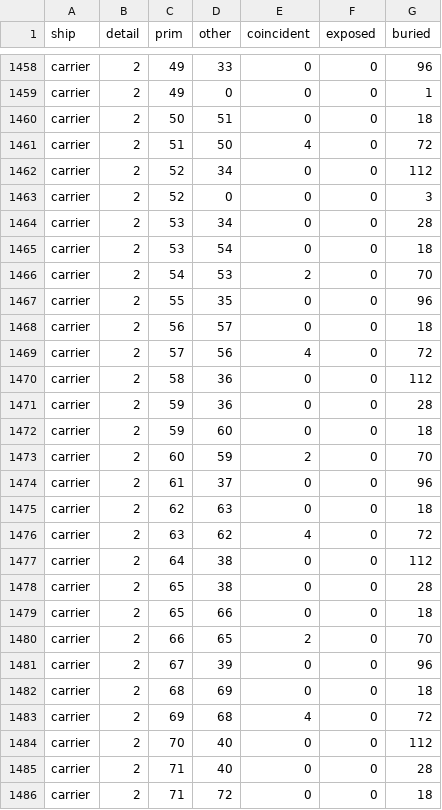
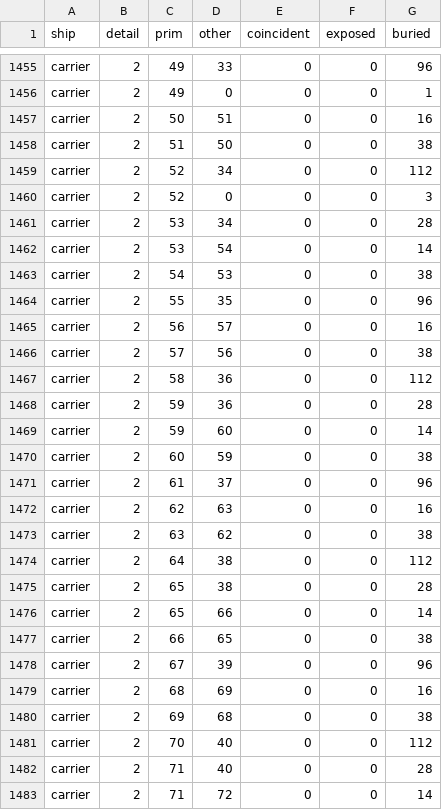
Before and after one commit to kachumbali/game-space, a CSV file: docs/measurements/brief8/overlap-after-tablet.csv, drawn as a sheet; only a part is shown, gaps mark what is left out; the diff covers the shown part only.

```diff
--- a/docs/measurements/brief8/overlap-after-tablet.csv
+++ b/docs/measurements/brief8/overlap-after-tablet.csv
@@ -1459,4 +1456,4 @@ carrier,2,49,33,0,0,96
 carrier,2,49,0,0,0,1
-carrier,2,50,51,0,0,18
-carrier,2,51,50,4,0,72
+carrier,2,50,51,0,0,16
+carrier,2,51,50,0,0,38
 carrier,2,52,34,0,0,112
@@ -1464,23 +1461,23 @@ carrier,2,52,0,0,0,3
 carrier,2,53,34,0,0,28
-carrier,2,53,54,0,0,18
-carrier,2,54,53,2,0,70
+carrier,2,53,54,0,0,14
+carrier,2,54,53,0,0,38
 carrier,2,55,35,0,0,96
-carrier,2,56,57,0,0,18
-carrier,2,57,56,4,0,72
+carrier,2,56,57,0,0,16
+carrier,2,57,56,0,0,38
 carrier,2,58,36,0,0,112
 carrier,2,59,36,0,0,28
-carrier,2,59,60,0,0,18
-carrier,2,60,59,2,0,70
+carrier,2,59,60,0,0,14
+carrier,2,60,59,0,0,38
 carrier,2,61,37,0,0,96
-carrier,2,62,63,0,0,18
-carrier,2,63,62,4,0,72
+carrier,2,62,63,0,0,16
+carrier,2,63,62,0,0,38
 carrier,2,64,38,0,0,112
 carrier,2,65,38,0,0,28
-carrier,2,65,66,0,0,18
-carrier,2,66,65,2,0,70
+carrier,2,65,66,0,0,14
+carrier,2,66,65,0,0,38
 carrier,2,67,39,0,0,96
-carrier,2,68,69,0,0,18
-carrier,2,69,68,4,0,72
+carrier,2,68,69,0,0,16
+carrier,2,69,68,0,0,38
 carrier,2,70,40,0,0,112
 carrier,2,71,40,0,0,28
-carrier,2,71,72,0,0,18
+carrier,2,71,72,0,0,14
```
Also changed, not shown: 3 removed rows and 150 edited cells elsewhere in this file, docs/measurements/brief8/overlap-after-desktop.csv, 2 other files.
